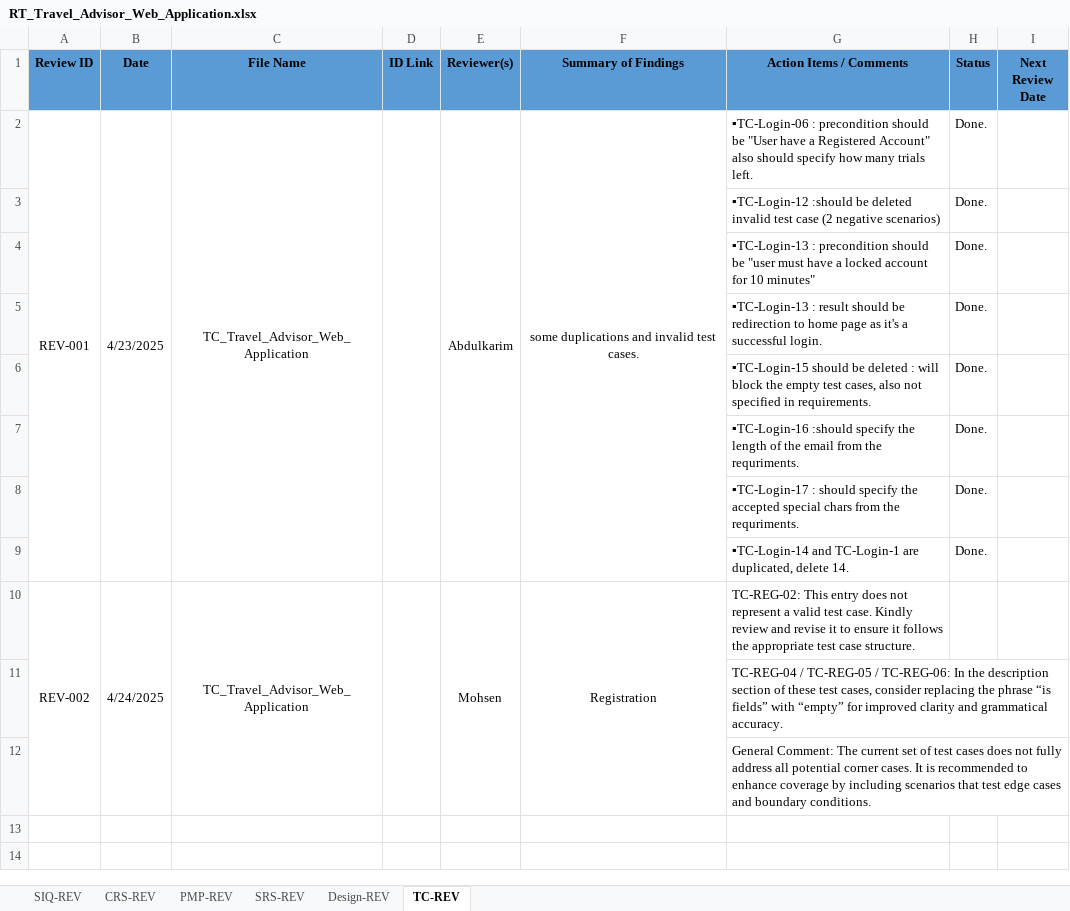
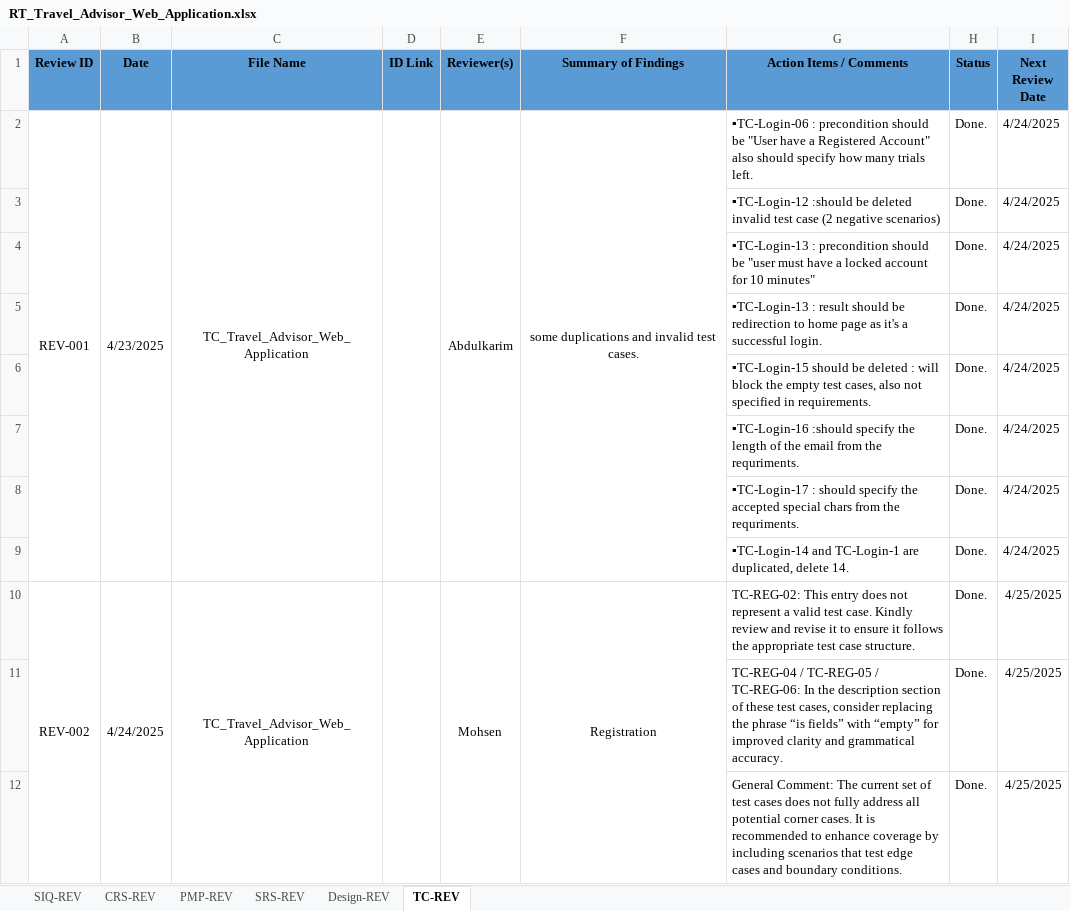
Before and after one commit to Mohamed-Mohsen98/Travel-Advisor-Web-Application, an Excel workbook: Reviews/RT_Travel_Advisor_Web_Application.xlsx, sheet TC-REV, drawn as a sheet; values as stored, in another font and other column widths than the file's, no borders; removed rows and columns are numbered as before the commit, all else as after; the diff names each change by its address in the sheet, - before the commit and + after, or states it on an @@ line.

Commit message:
Review_Template V2.2
Close REV-002

```diff
--- a/Reviews/RT_Travel_Advisor_Web_Application.xlsx (sheet TC-REV)
+++ b/Reviews/RT_Travel_Advisor_Web_Application.xlsx (sheet TC-REV)
-I2:I9 (Next Review Date): (empty)
+I2:I9 (Next Review Date): 4/24/2025
-H10 (Status): (empty)
+H10 (Status): Done.
-I10 (Next Review Date): (empty)
+I10 (Next Review Date): 4/25/2025
-row 11:  |  |  |  |  |  | TC-REG-04 / TC-REG-05 / TC-REG-06: In the description section of these test cases, consider replacing the phrase “is fields” with “empty” for improved clarity and grammatical accuracy.
-row 12:  |  |  |  |  |  | General Comment: The current set of test cases does not fully address all potential corner cases. It is recommended to enhance coverage by including scenarios that test edge cases and boundary conditions.
+row 11:  |  |  |  |  |  | TC-REG-04 / TC-REG-05 / TC-REG-06: In the description section of these test cases, consider replacing the phrase “is fields” with “empty” for improved clarity and grammatical accuracy. | Done. | 4/25/2025
+row 12:  |  |  |  |  |  | General Comment: The current set of test cases does not fully address all potential corner cases. It is recommended to enhance coverage by including scenarios that test edge cases and boundary conditions. | Done. | 4/25/2025
```
